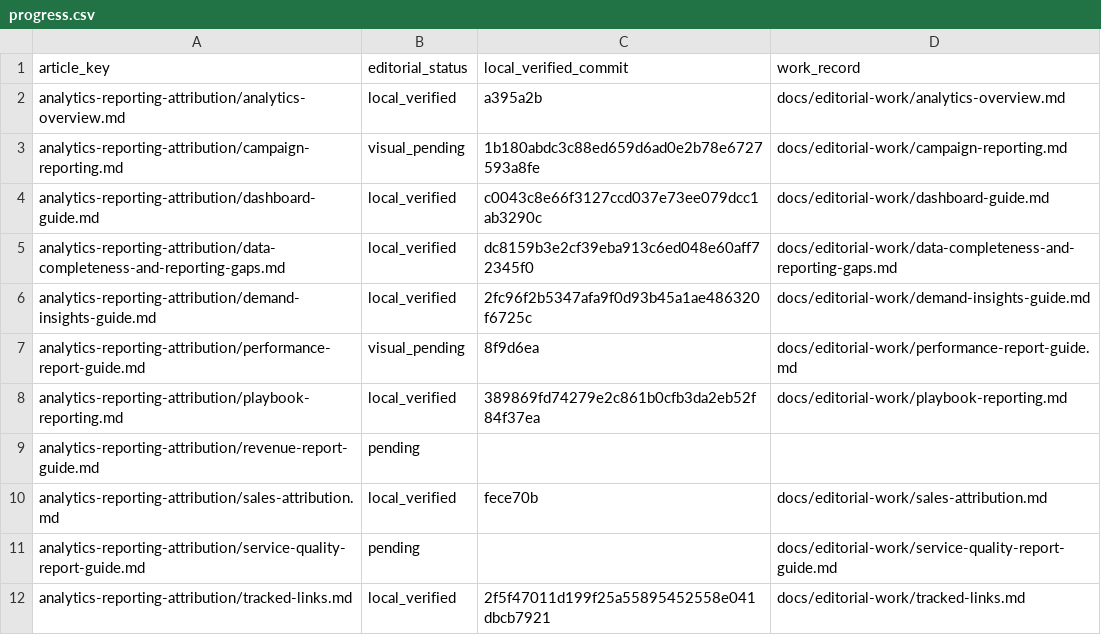
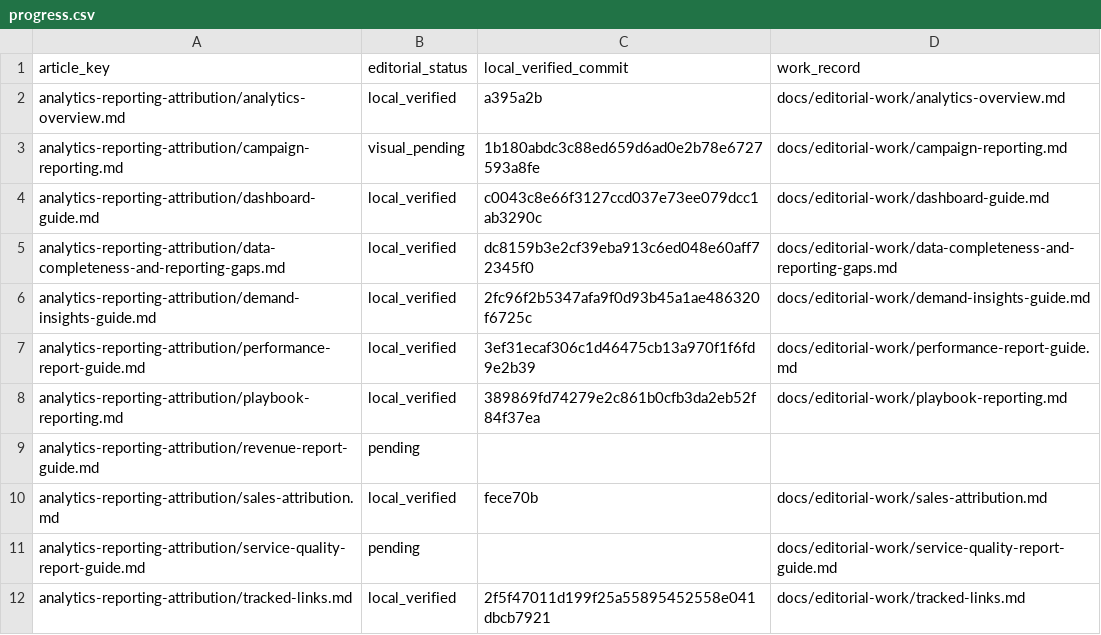
Before and after one commit to hellotext/help, a CSV file: docs/editorial-work/progress.csv, drawn as a sheet; only a part is shown.

Commit message:
Record performance guide visual verification

```diff
--- a/docs/editorial-work/progress.csv
+++ b/docs/editorial-work/progress.csv
@@ -6,3 +6,3 @@ analytics-reporting-attribution/data-completeness-and-reporting-gaps.md,local_ve
 analytics-reporting-attribution/demand-insights-guide.md,local_verified,2fc96f2b5347afa9f0d93b45a1ae486320f6725c,docs/editorial-work/demand-insights-guide.md
-analytics-reporting-attribution/performance-report-guide.md,visual_pending,8f9d6ea,docs/editorial-work/performance-report-guide.md
+analytics-reporting-attribution/performance-report-guide.md,local_verified,3ef31ecaf306c1d46475cb13a970f1f6fd9e2b39,docs/editorial-work/performance-report-guide.md
 analytics-reporting-attribution/playbook-reporting.md,local_verified,389869fd74279e2c861b0cfb3da2eb52f84f37ea,docs/editorial-work/playbook-reporting.md
```
Also changed, not shown: 2 other files.
